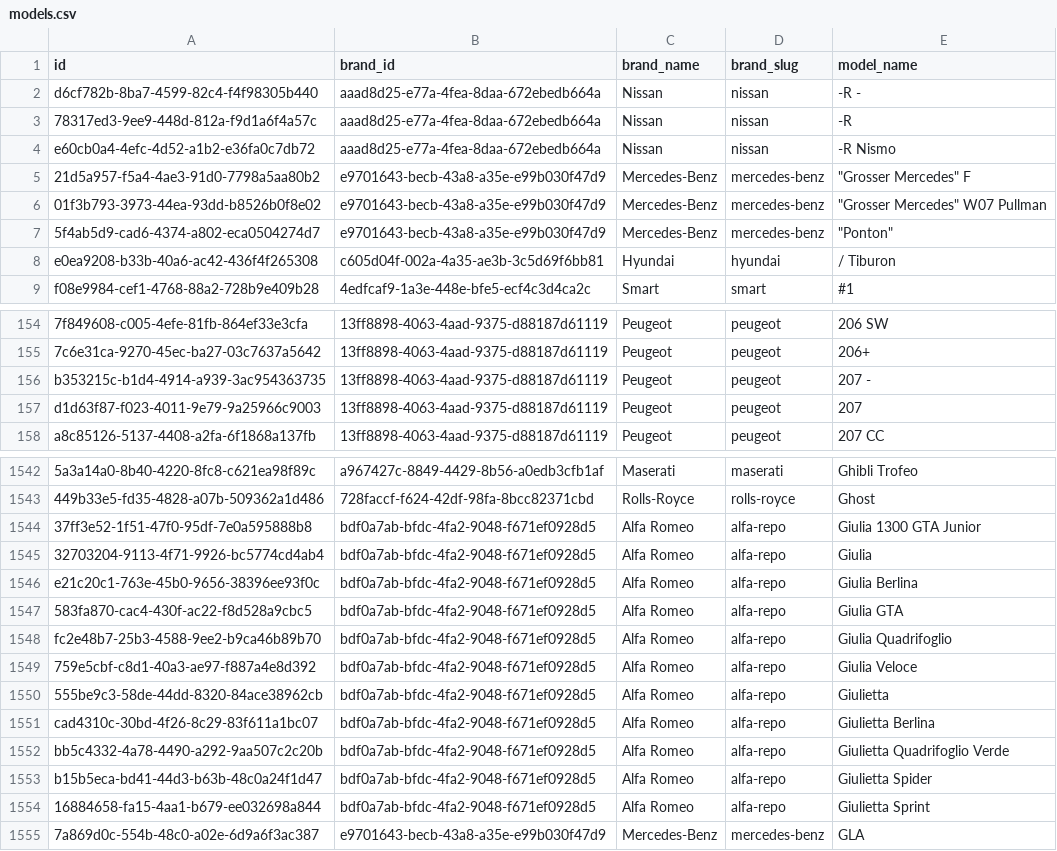
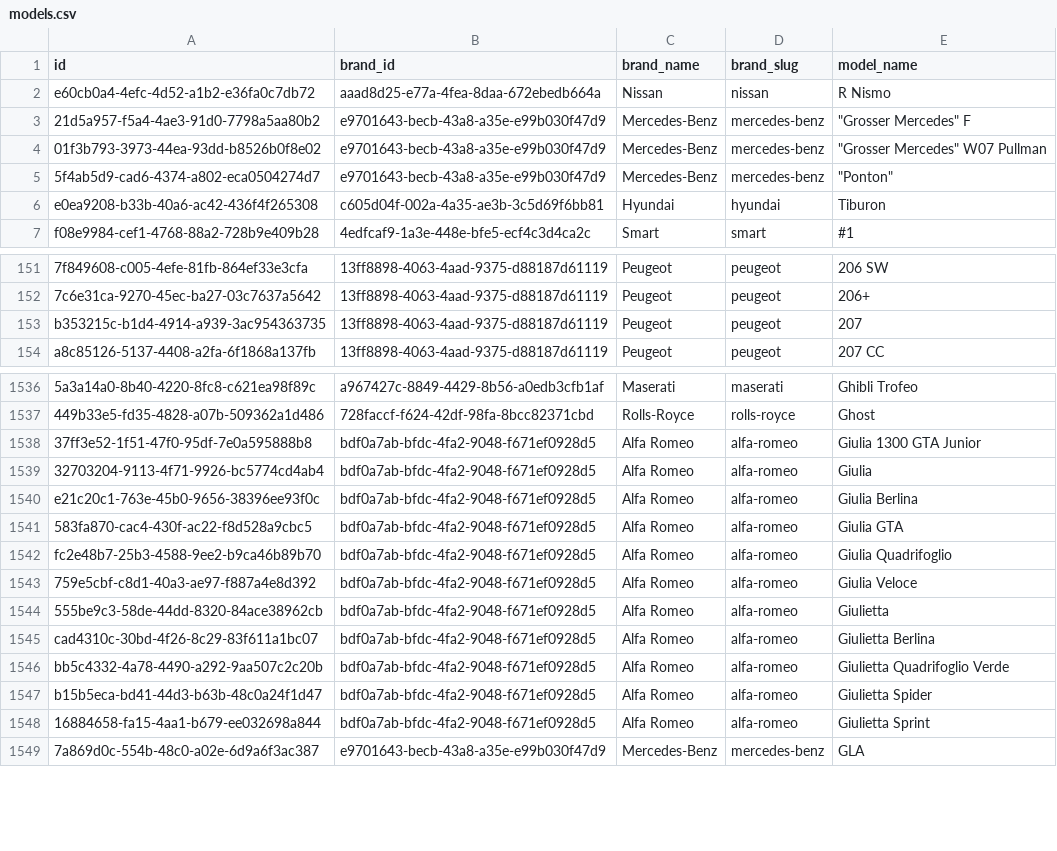
Before and after one commit to tankilicresul/turkey-car-models-dataset, a CSV file: csv/models.csv, drawn as a sheet; only a part is shown, gaps mark what is left out; the diff covers the shown part only.

Commit message:
fix(compliance): accurate model metrics (3,545 models), clean trailing dashes, add RLS policies and upstream trademark/attribution notices

```diff
--- a/csv/models.csv
+++ b/csv/models.csv
@@ -1,5 +1,3 @@
 id,brand_id,brand_name,brand_slug,model_name
-"d6cf782b-8ba7-4599-82c4-f4f98305b440","aaad8d25-e77a-4fea-8daa-672ebedb664a","Nissan","nissan","-R -"
-"78317ed3-9ee9-448d-812a-f9d1a6f4a57c","aaad8d25-e77a-4fea-8daa-672ebedb664a","Nissan","nissan","-R"
-"e60cb0a4-4efc-4d52-a1b2-e36fa0c7db72","aaad8d25-e77a-4fea-8daa-672ebedb664a","Nissan","nissan","-R Nismo"
+"e60cb0a4-4efc-4d52-a1b2-e36fa0c7db72","aaad8d25-e77a-4fea-8daa-672ebedb664a","Nissan","nissan","R Nismo"
 "21d5a957-f5a4-4ae3-91d0-7798a5aa80b2","e9701643-becb-43a8-a35e-e99b030f47d9","Mercedes-Benz","mercedes-benz","""Grosser Mercedes"" F"
@@ -7,3 +5,3 @@ id,brand_id,brand_name,brand_slug,model_name
 "5f4ab5d9-cad6-4374-a802-eca0504274d7","e9701643-becb-43a8-a35e-e99b030f47d9","Mercedes-Benz","mercedes-benz","""Ponton"""
-"e0ea9208-b33b-40a6-ac42-436f4f265308","c605d04f-002a-4a35-ae3b-3c5d69f6bb81","Hyundai","hyundai","/ Tiburon"
+"e0ea9208-b33b-40a6-ac42-436f4f265308","c605d04f-002a-4a35-ae3b-3c5d69f6bb81","Hyundai","hyundai","Tiburon"
 "f08e9984-cef1-4768-88a2-728b9e409b28","4edfcaf9-1a3e-448e-bfe5-ecf4c3d4ca2c","Smart","smart","#1"
@@ -155,4 +152,3 @@ id,brand_id,brand_name,brand_slug,model_name
 "7c6e31ca-9270-45ec-ba27-03c7637a5642","13ff8898-4063-4aad-9375-d88187d61119","Peugeot","peugeot","206+"
-"b353215c-b1d4-4914-a939-3ac954363735","13ff8898-4063-4aad-9375-d88187d61119","Peugeot","peugeot","207 -"
-"d1d63f87-f023-4011-9e79-9a25966c9003","13ff8898-4063-4aad-9375-d88187d61119","Peugeot","peugeot","207"
+"b353215c-b1d4-4914-a939-3ac954363735","13ff8898-4063-4aad-9375-d88187d61119","Peugeot","peugeot","207"
 "a8c85126-5137-4408-a2fa-6f1868a137fb","13ff8898-4063-4aad-9375-d88187d61119","Peugeot","peugeot","207 CC"
@@ -1543,13 +1537,13 @@ id,brand_id,brand_name,brand_slug,model_name
 "449b33e5-fd35-4828-a07b-509362a1d486","728faccf-f624-42df-98fa-8bcc82371cbd","Rolls-Royce","rolls-royce","Ghost"
-"37ff3e52-1f51-47f0-95df-7e0a595888b8","bdf0a7ab-bfdc-4fa2-9048-f671ef0928d5","Alfa Romeo","alfa-repo","Giulia 1300 GTA Junior"
-"32703204-9113-4f71-9926-bc5774cd4ab4","bdf0a7ab-bfdc-4fa2-9048-f671ef0928d5","Alfa Romeo","alfa-repo","Giulia"
-"e21c20c1-763e-45b0-9656-38396ee93f0c","bdf0a7ab-bfdc-4fa2-9048-f671ef0928d5","Alfa Romeo","alfa-repo","Giulia Berlina"
-"583fa870-cac4-430f-ac22-f8d528a9cbc5","bdf0a7ab-bfdc-4fa2-9048-f671ef0928d5","Alfa Romeo","alfa-repo","Giulia GTA"
-"fc2e48b7-25b3-4588-9ee2-b9ca46b89b70","bdf0a7ab-bfdc-4fa2-9048-f671ef0928d5","Alfa Romeo","alfa-repo","Giulia Quadrifoglio"
-"759e5cbf-c8d1-40a3-ae97-f887a4e8d392","bdf0a7ab-bfdc-4fa2-9048-f671ef0928d5","Alfa Romeo","alfa-repo","Giulia Veloce"
-"555be9c3-58de-44dd-8320-84ace38962cb","bdf0a7ab-bfdc-4fa2-9048-f671ef0928d5","Alfa Romeo","alfa-repo","Giulietta"
-"cad4310c-30bd-4f26-8c29-83f611a1bc07","bdf0a7ab-bfdc-4fa2-9048-f671ef0928d5","Alfa Romeo","alfa-repo","Giulietta Berlina"
-"bb5c4332-4a78-4490-a292-9aa507c2c20b","bdf0a7ab-bfdc-4fa2-9048-f671ef0928d5","Alfa Romeo","alfa-repo","Giulietta Quadrifoglio Verde"
-"b15b5eca-bd41-44d3-b63b-48c0a24f1d47","bdf0a7ab-bfdc-4fa2-9048-f671ef0928d5","Alfa Romeo","alfa-repo","Giulietta Spider"
-"16884658-fa15-4aa1-b679-ee032698a844","bdf0a7ab-bfdc-4fa2-9048-f671ef0928d5","Alfa Romeo","alfa-repo","Giulietta Sprint"
+"37ff3e52-1f51-47f0-95df-7e0a595888b8","bdf0a7ab-bfdc-4fa2-9048-f671ef0928d5","Alfa Romeo","alfa-romeo","Giulia 1300 GTA Junior"
+"32703204-9113-4f71-9926-bc5774cd4ab4","bdf0a7ab-bfdc-4fa2-9048-f671ef0928d5","Alfa Romeo","alfa-romeo","Giulia"
+"e21c20c1-763e-45b0-9656-38396ee93f0c","bdf0a7ab-bfdc-4fa2-9048-f671ef0928d5","Alfa Romeo","alfa-romeo","Giulia Berlina"
+"583fa870-cac4-430f-ac22-f8d528a9cbc5","bdf0a7ab-bfdc-4fa2-9048-f671ef0928d5","Alfa Romeo","alfa-romeo","Giulia GTA"
+"fc2e48b7-25b3-4588-9ee2-b9ca46b89b70","bdf0a7ab-bfdc-4fa2-9048-f671ef0928d5","Alfa Romeo","alfa-romeo","Giulia Quadrifoglio"
+"759e5cbf-c8d1-40a3-ae97-f887a4e8d392","bdf0a7ab-bfdc-4fa2-9048-f671ef0928d5","Alfa Romeo","alfa-romeo","Giulia Veloce"
+"555be9c3-58de-44dd-8320-84ace38962cb","bdf0a7ab-bfdc-4fa2-9048-f671ef0928d5","Alfa Romeo","alfa-romeo","Giulietta"
+"cad4310c-30bd-4f26-8c29-83f611a1bc07","bdf0a7ab-bfdc-4fa2-9048-f671ef0928d5","Alfa Romeo","alfa-romeo","Giulietta Berlina"
+"bb5c4332-4a78-4490-a292-9aa507c2c20b","bdf0a7ab-bfdc-4fa2-9048-f671ef0928d5","Alfa Romeo","alfa-romeo","Giulietta Quadrifoglio Verde"
+"b15b5eca-bd41-44d3-b63b-48c0a24f1d47","bdf0a7ab-bfdc-4fa2-9048-f671ef0928d5","Alfa Romeo","alfa-romeo","Giulietta Spider"
+"16884658-fa15-4aa1-b679-ee032698a844","bdf0a7ab-bfdc-4fa2-9048-f671ef0928d5","Alfa Romeo","alfa-romeo","Giulietta Sprint"
 "7a869d0c-554b-48c0-a02e-6d9a6f3ac387","e9701643-becb-43a8-a35e-e99b030f47d9","Mercedes-Benz","mercedes-benz","GLA"
```
Also changed, not shown: 3 removed rows and 69 edited cells elsewhere in this file, csv/brands.csv, 6 other files.
